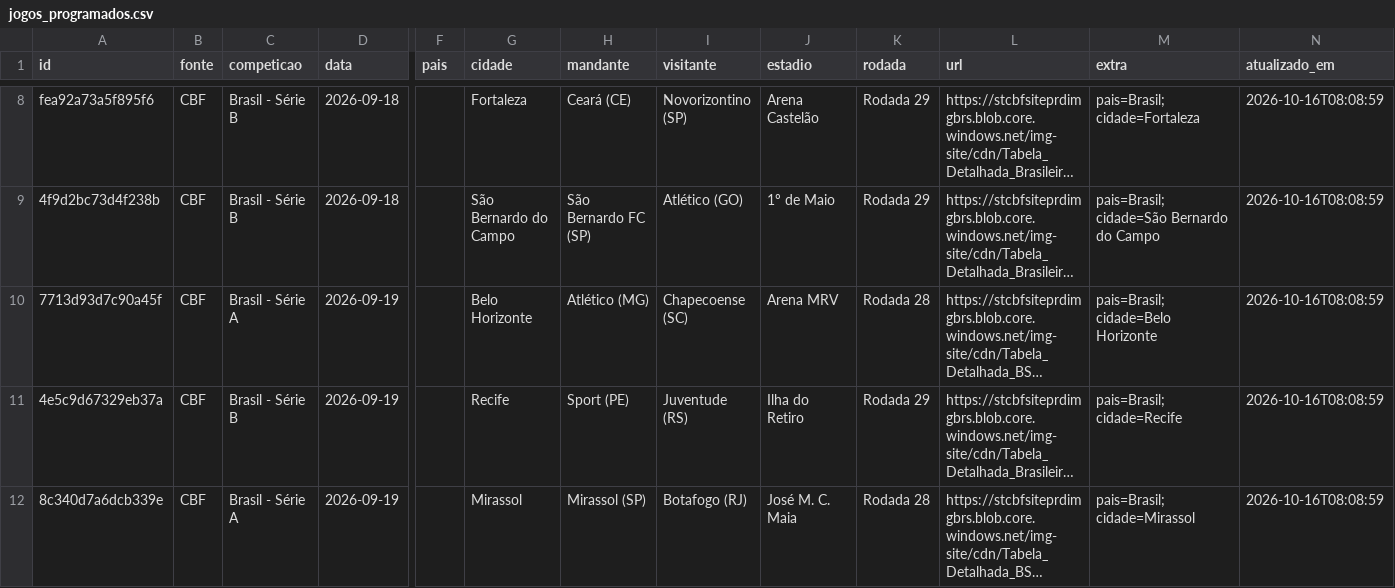
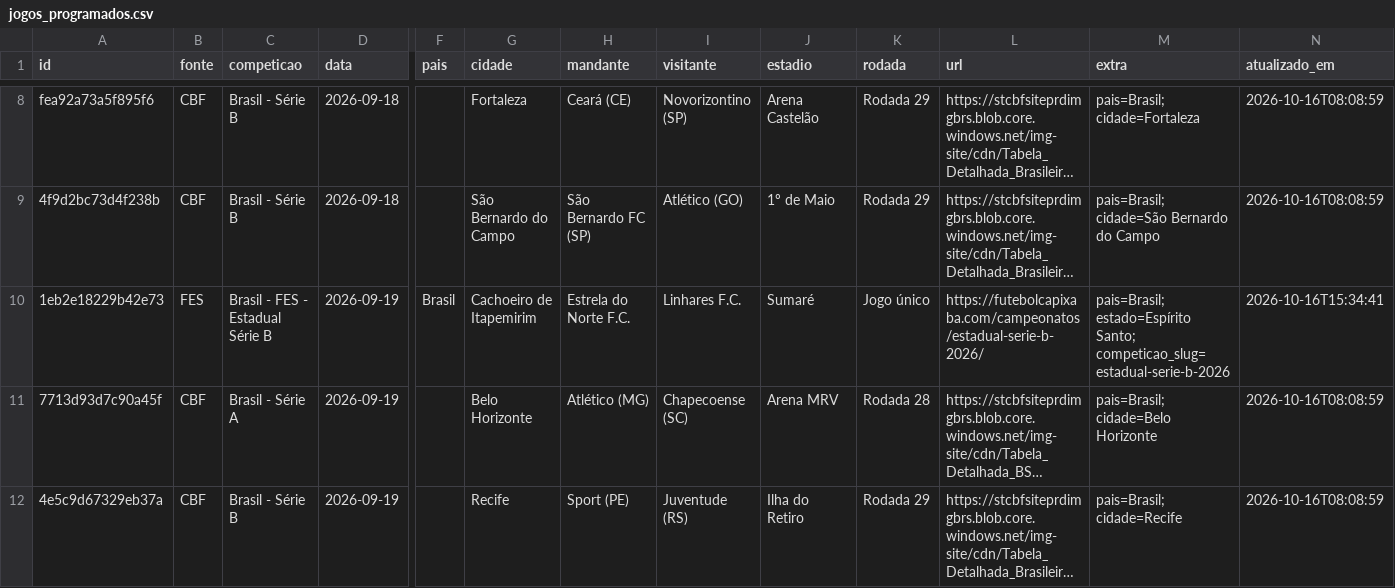
Before and after one commit to guigalhano/jogos-chile-scraper, a CSV file: data/jogos_programados.csv, drawn as a sheet; only a part is shown, gaps mark what is left out; the shorter side is filled out with more unchanged rows; long unchanged cells end in …; rows hold the shown columns only; the diff names each change by its address in the sheet, - before the commit and + after, or states it on an @@ line.

```diff
--- a/data/jogos_programados.csv
+++ b/data/jogos_programados.csv
+row 10: 1eb2e18229b42e73 | FES | Brasil - FES - Estadual Série B | 2026-09-19 | Brasil | Cachoeiro de Itapemirim | Estrela do Norte F.C. | Linhares F.C. | Sumaré | Jogo único | https://futebolcapixaba.com/campeonatos/estadual-serie-b-2026/ | pais=Brasil; estado=Espírito Santo; competicao_slug=estadual-serie-b-2026 | 2026-10-16T15:34:41
```
Also changed, not shown: 3 other files.
